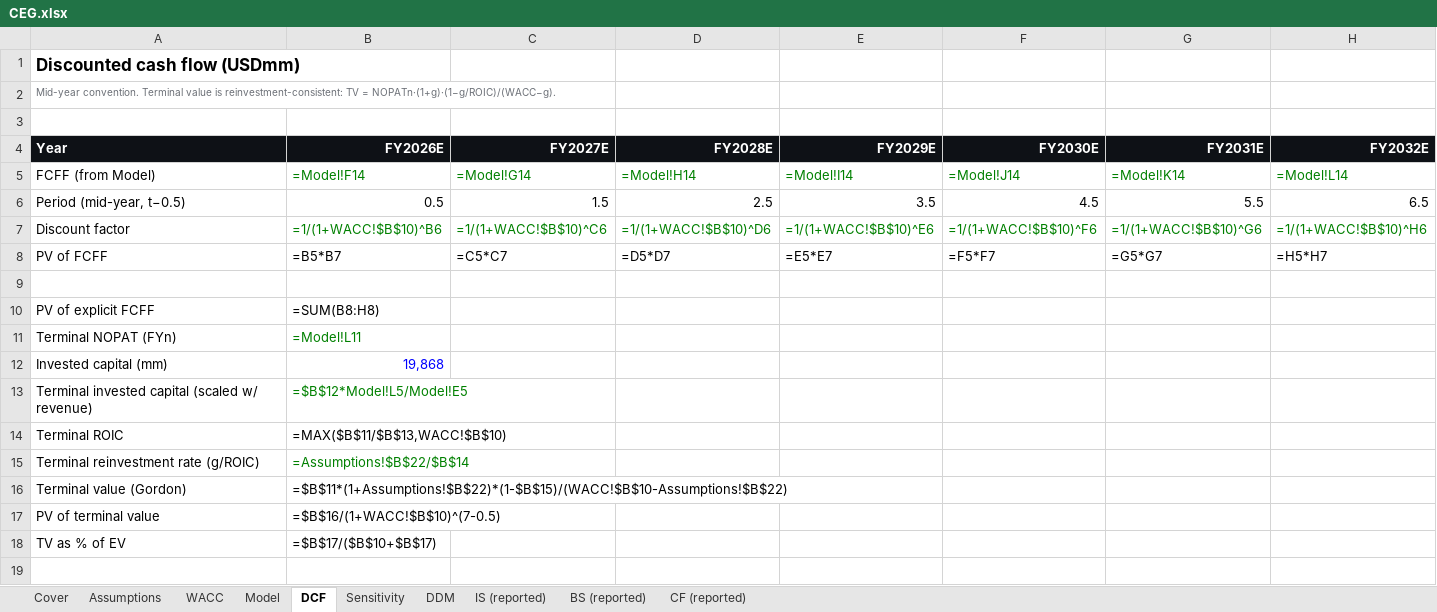
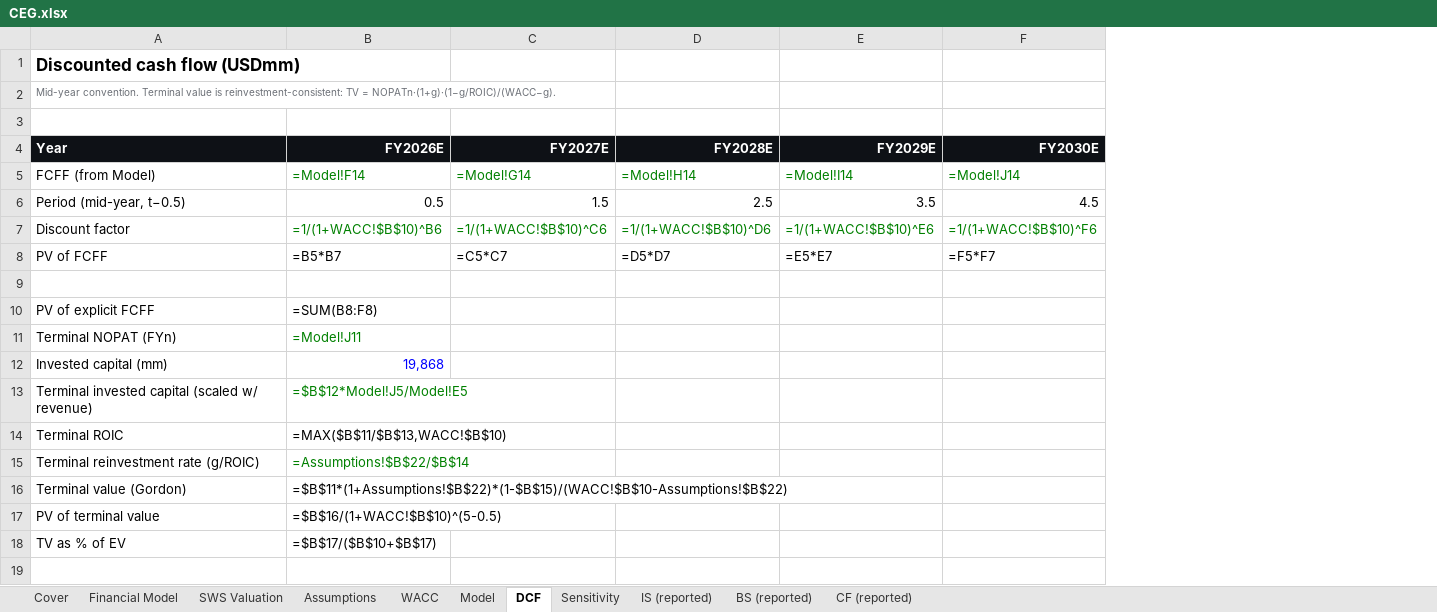
Before and after one commit to Perez849/SuperAnalyst, an Excel workbook: docs/reports/CEG.xlsx, sheet DCF, drawn as a sheet; only a part is shown; values as stored, in another font and other column widths than the file's, no borders; formulas without a stored value are shown as written; the diff names each change by its address in the sheet, - before the commit and + after, or states it on an @@ line.

```diff
--- a/docs/reports/CEG.xlsx (sheet DCF)
+++ b/docs/reports/CEG.xlsx (sheet DCF)
-sheet tab: DDM
+sheet tab: Financial Model
+sheet tab: SWS Valuation
-column G (FY2031E), rows 5-8: =Model!K14 | 5.5 | =1/(1+WACC!$B$10)^G6 | =G5*G7
-column H (FY2032E), rows 5-8: =Model!L14 | 6.5 | =1/(1+WACC!$B$10)^H6 | =H5*H7
-B10 (FY2026E): =SUM(B8:H8)
+B10 (FY2026E): =SUM(B8:F8)
-B11 (FY2026E): =Model!L11
+B11 (FY2026E): =Model!J11
-B13 (FY2026E): =$B$12*Model!L5/Model!E5
+B13 (FY2026E): =$B$12*Model!J5/Model!E5
-B17 (FY2026E): =$B$16/(1+WACC!$B$10)^(7-0.5)
+B17 (FY2026E): =$B$16/(1+WACC!$B$10)^(5-0.5)
```
Also changed, not shown: sheet Sensitivity, sheet Assumptions, sheet Model, sheet Cover, 4 other files.
